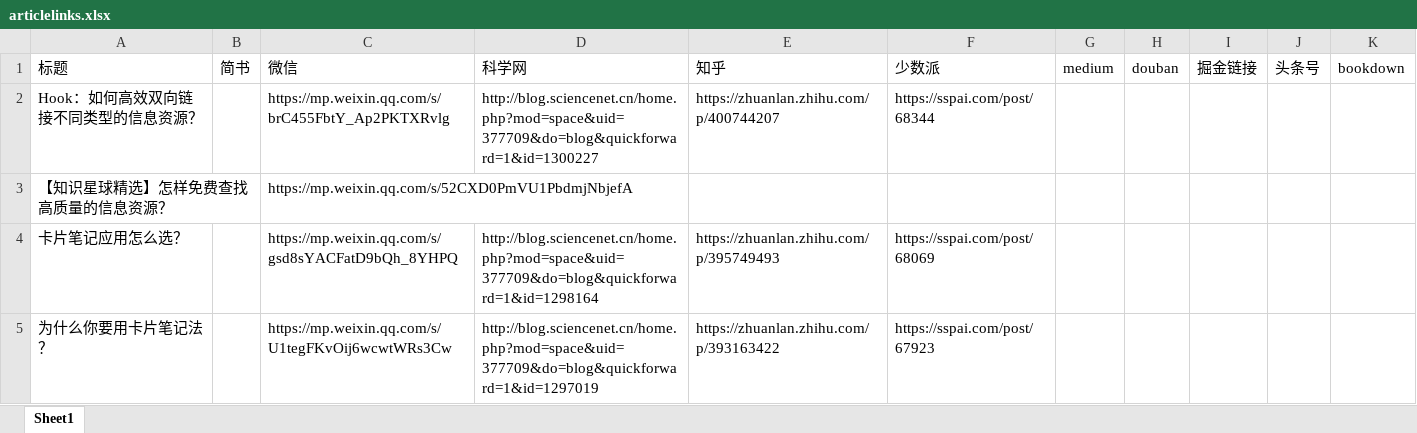
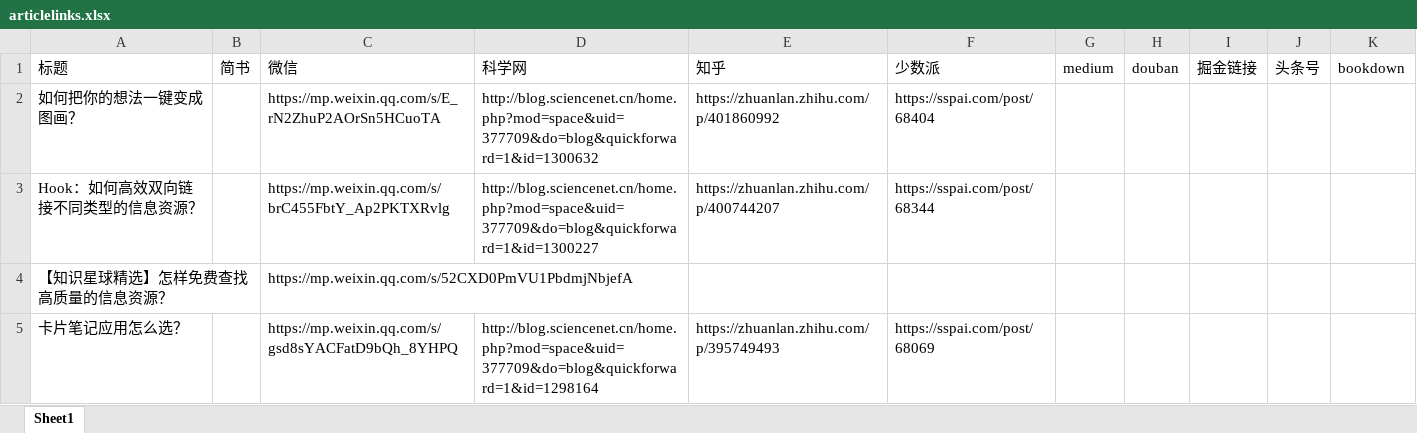
Before and after one commit to wshuyi/articlelinks-get-with-streamlit, an Excel workbook: articlelinks.xlsx, sheet Sheet1, drawn as a sheet; only a part is shown; the shorter side is filled out with more unchanged rows; values as stored, in another font and other column widths than the file's, no borders; the diff names each change by its address in the sheet, - before the commit and + after, or states it on an @@ line.

Commit message:
article links updated

```diff
--- a/articlelinks.xlsx (sheet Sheet1)
+++ b/articlelinks.xlsx (sheet Sheet1)
+row 2: 如何把你的想法一键变成图画？ |  | https://mp.weixin.qq.com/s/E_rN2ZhuP2AOrSn5HCuoTA | http://blog.sciencenet.cn/home.php?mod=space&uid=377709&do=blog&quickforward=1&id=1300632 | https://zhuanlan.zhihu.com/p/401860992 | https://sspai.com/post/68404
```
